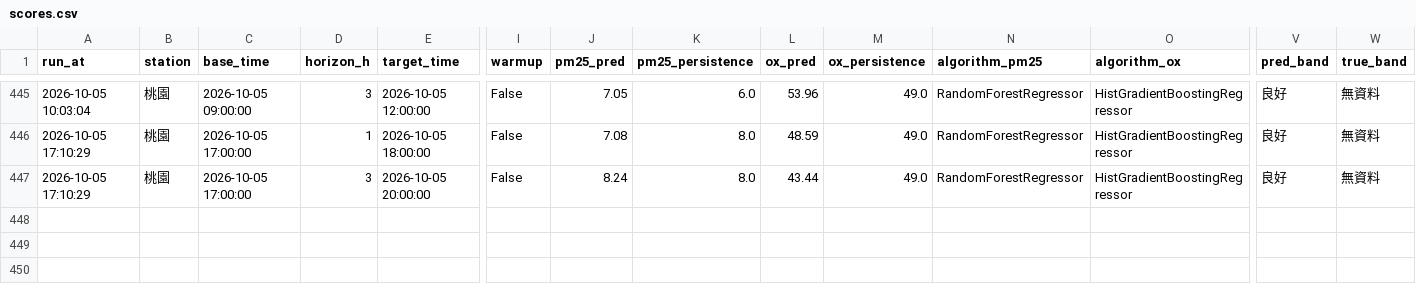
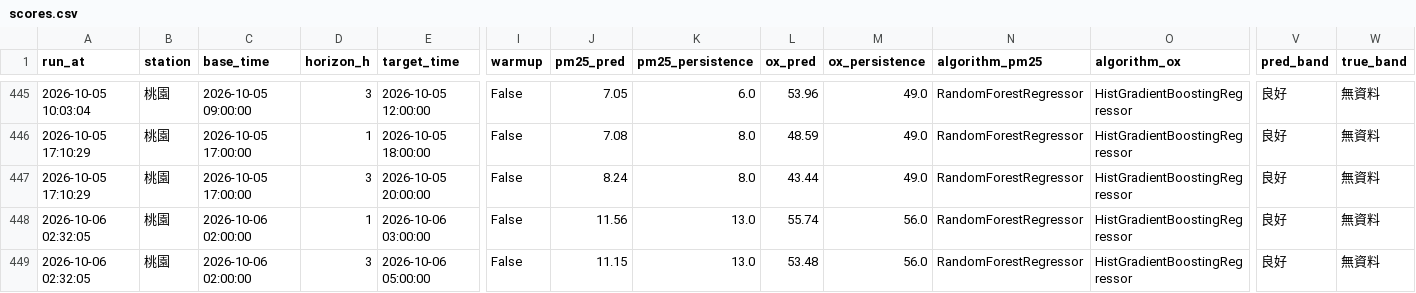
Before and after one commit to kachio-lab/Taoyuan-Air-Quality-Monitor, a CSV file: data/monitor/scores.csv, drawn as a sheet; only a part is shown, gaps mark what is left out; rows hold the shown columns only; the diff names each change by its address in the sheet, - before the commit and + after, or states it on an @@ line.

```diff
--- a/data/monitor/scores.csv
+++ b/data/monitor/scores.csv
+row 448: 2026-10-06 02:32:05 | 桃園 | 2026-10-06 02:00:00 | 1 | 2026-10-06 03:00:00 | False | 11.56 | 13.0 | 55.74 | 56.0 | RandomForestRegressor | HistGradientBoostingRegressor | 良好 | 無資料
+row 449: 2026-10-06 02:32:05 | 桃園 | 2026-10-06 02:00:00 | 3 | 2026-10-06 05:00:00 | False | 11.15 | 13.0 | 53.48 | 56.0 | RandomForestRegressor | HistGradientBoostingRegressor | 良好 | 無資料
```
Also changed, not shown: data/monitor/observations.csv, data/monitor/predictions.csv, 2 other files.
